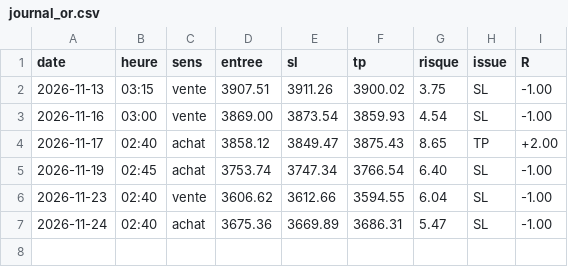
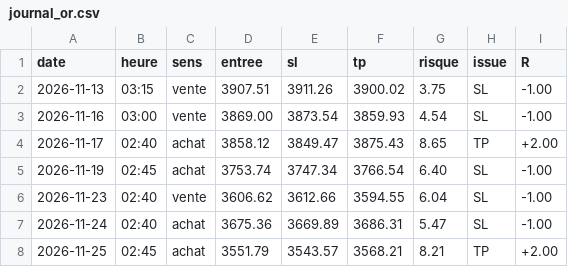
Before and after one commit to karasko54/opr-nasdaq, a CSV file: journal_or.csv, drawn as a sheet.

```diff
--- a/journal_or.csv
+++ b/journal_or.csv
@@ -7 +7,2 @@ date,heure,sens,entree,sl,tp,risque,issue,R
 2026-11-24,02:40,achat,3675.36,3669.89,3686.31,5.47,SL,-1.00
+2026-11-25,02:45,achat,3551.79,3543.57,3568.21,8.21,TP,+2.00
```
Also changed, not shown: journal_or_nuits.csv, 1 other file.
